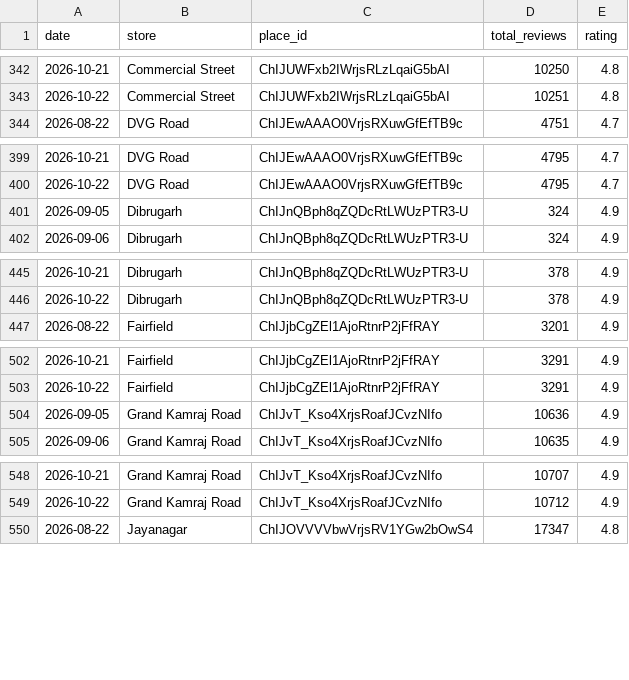
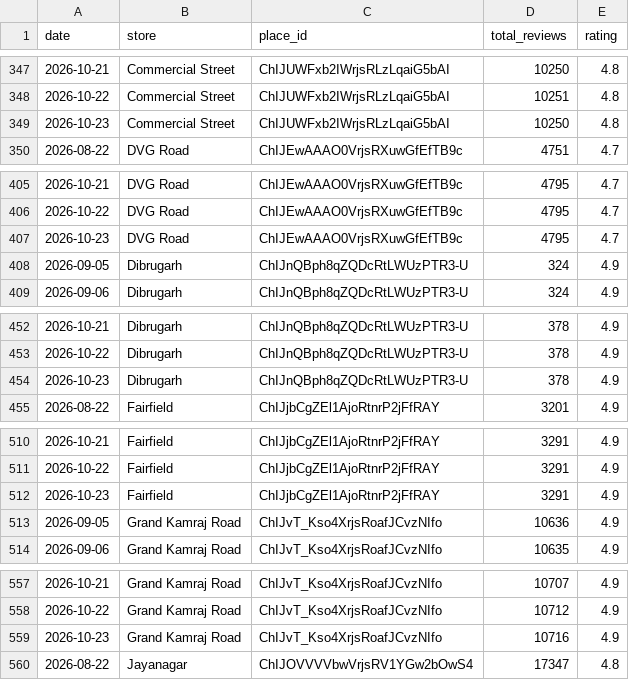
Before and after one commit to M4NAVV/peanuts-blr-dashboard, a CSV file: review_snapshots.csv, drawn as a sheet; only a part is shown, gaps mark what is left out; the diff covers the shown part only.

```diff
--- a/review_snapshots.csv
+++ b/review_snapshots.csv
@@ -343,2 +348,3 @@ date,store,place_id,total_reviews,rating
 2026-10-22,Commercial Street,ChIJUWFxb2IWrjsRLzLqaiG5bAI,10251,4.8
+2026-10-23,Commercial Street,ChIJUWFxb2IWrjsRLzLqaiG5bAI,10250,4.8
 2026-08-22,DVG Road,ChIJEwAAAO0VrjsRXuwGfEfTB9c,4751,4.7
@@ -400,2 +406,3 @@ date,store,place_id,total_reviews,rating
 2026-10-22,DVG Road,ChIJEwAAAO0VrjsRXuwGfEfTB9c,4795,4.7
+2026-10-23,DVG Road,ChIJEwAAAO0VrjsRXuwGfEfTB9c,4795,4.7
 2026-09-05,Dibrugarh,ChIJnQBph8qZQDcRtLWUzPTR3-U,324,4.9
@@ -446,2 +453,3 @@ date,store,place_id,total_reviews,rating
 2026-10-22,Dibrugarh,ChIJnQBph8qZQDcRtLWUzPTR3-U,378,4.9
+2026-10-23,Dibrugarh,ChIJnQBph8qZQDcRtLWUzPTR3-U,378,4.9
 2026-08-22,Fairfield,ChIJjbCgZEl1AjoRtnrP2jFfRAY,3201,4.9
@@ -503,2 +511,3 @@ date,store,place_id,total_reviews,rating
 2026-10-22,Fairfield,ChIJjbCgZEl1AjoRtnrP2jFfRAY,3291,4.9
+2026-10-23,Fairfield,ChIJjbCgZEl1AjoRtnrP2jFfRAY,3291,4.9
 2026-09-05,Grand Kamraj Road,ChIJvT_Kso4XrjsRoafJCvzNIfo,10636,4.9
@@ -549,2 +558,3 @@ date,store,place_id,total_reviews,rating
 2026-10-22,Grand Kamraj Road,ChIJvT_Kso4XrjsRoafJCvzNIfo,10712,4.9
+2026-10-23,Grand Kamraj Road,ChIJvT_Kso4XrjsRoafJCvzNIfo,10716,4.9
 2026-08-22,Jayanagar,ChIJOVVVVbwVrjsRV1YGw2bOwS4,17347,4.8
```
Also changed, not shown: 15 added rows elsewhere in this file.
